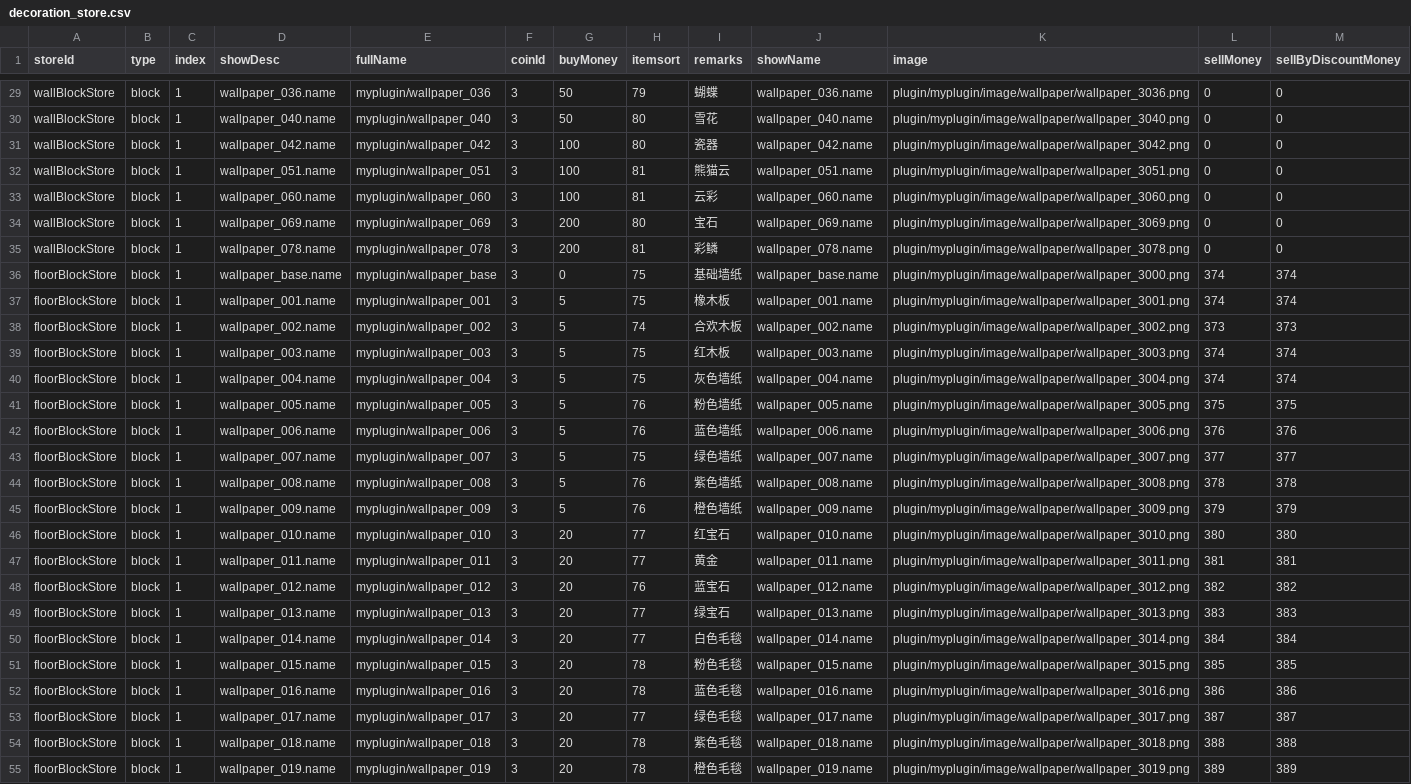
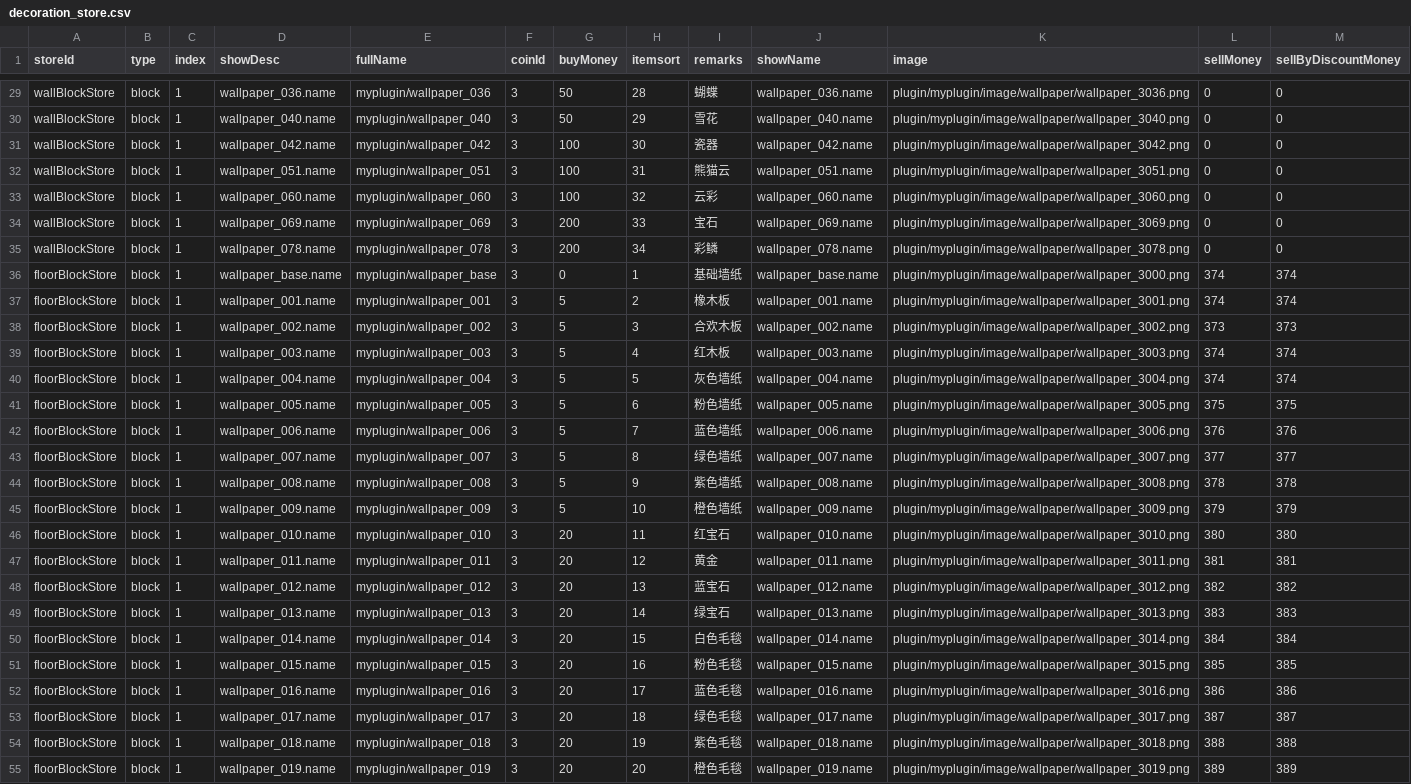
Before and after one commit to blockmangame/game_config, a CSV file: g2020/decoration_store.csv, drawn as a sheet; only a part is shown, gaps mark what is left out; the diff covers the shown part only; the diff names each change by its address in the sheet, - before the commit and + after, or states it on an @@ line.

```diff
--- a/g2020/decoration_store.csv
+++ b/g2020/decoration_store.csv
-H29 (itemsort): 79
+H29 (itemsort): 28
-H30 (itemsort): 80
+H30 (itemsort): 29
-H31 (itemsort): 80
+H31 (itemsort): 30
-H32 (itemsort): 81
+H32 (itemsort): 31
-H33 (itemsort): 81
+H33 (itemsort): 32
-H34 (itemsort): 80
+H34 (itemsort): 33
-H35 (itemsort): 81
+H35 (itemsort): 34
-H36 (itemsort): 75
+H36 (itemsort): 1
-H37 (itemsort): 75
+H37 (itemsort): 2
-H38 (itemsort): 74
+H38 (itemsort): 3
-H39 (itemsort): 75
+H39 (itemsort): 4
-H40 (itemsort): 75
+H40 (itemsort): 5
-H41 (itemsort): 76
+H41 (itemsort): 6
-H42 (itemsort): 76
+H42 (itemsort): 7
-H43 (itemsort): 75
+H43 (itemsort): 8
-H44 (itemsort): 76
+H44 (itemsort): 9
-H45 (itemsort): 76
+H45 (itemsort): 10
-H46 (itemsort): 77
+H46 (itemsort): 11
-H47 (itemsort): 77
+H47 (itemsort): 12
-H48 (itemsort): 76
+H48 (itemsort): 13
-H49 (itemsort): 77
+H49 (itemsort): 14
-H50 (itemsort): 77
+H50 (itemsort): 15
-H51 (itemsort): 78
+H51 (itemsort): 16
-H52 (itemsort): 78
+H52 (itemsort): 17
-H53 (itemsort): 77
+H53 (itemsort): 18
-H54 (itemsort): 78
+H54 (itemsort): 19
-H55 (itemsort): 78
+H55 (itemsort): 20
```
Also changed, not shown: 50 edited cells elsewhere in this file, 1 other file.
